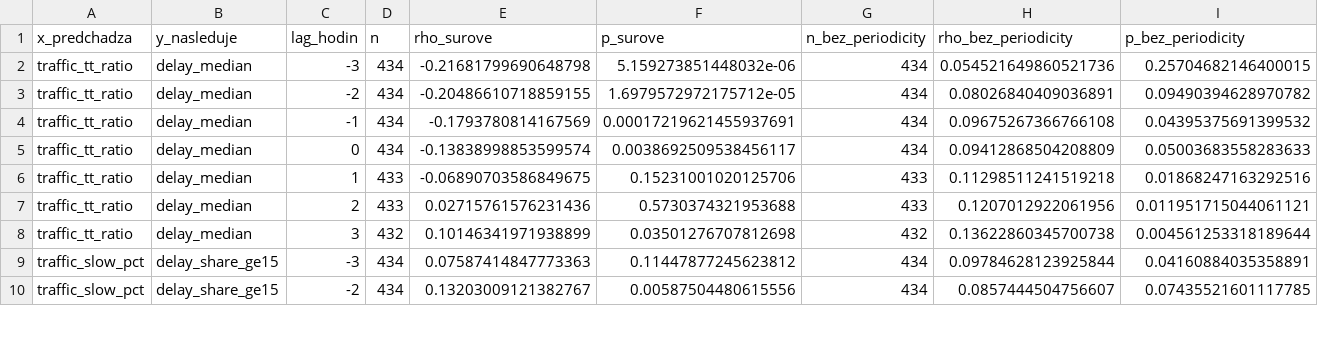
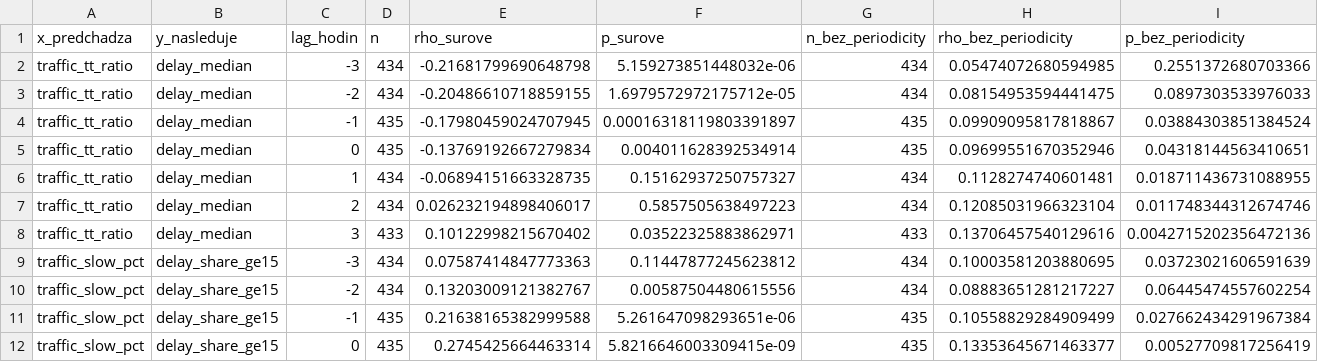
Before and after one commit to lalasonycierny/analyza, a CSV file: docs/korelacie_lag.csv, drawn as a sheet; only a part is shown; the diff covers the shown part only.

```diff
--- a/docs/korelacie_lag.csv
+++ b/docs/korelacie_lag.csv
@@ -1,10 +1,12 @@
 x_predchadza,y_nasleduje,lag_hodin,n,rho_surove,p_surove,n_bez_periodicity,rho_bez_periodicity,p_bez_periodicity
-traffic_tt_ratio,delay_median,-3,434,-0.21681799690648798,5.159273851448032e-06,434,0.054521649860521736,0.25704682146400015
-traffic_tt_ratio,delay_median,-2,434,-0.20486610718859155,1.6979572972175712e-05,434,0.08026840409036891,0.09490394628970782
-traffic_tt_ratio,delay_median,-1,434,-0.1793780814167569,0.00017219621455937691,434,0.09675267366766108,0.04395375691399532
-traffic_tt_ratio,delay_median,0,434,-0.13838998853599574,0.0038692509538456117,434,0.09412868504208809,0.05003683558283633
-traffic_tt_ratio,delay_median,1,433,-0.06890703586849675,0.15231001020125706,433,0.11298511241519218,0.01868247163292516
-traffic_tt_ratio,delay_median,2,433,0.02715761576231436,0.5730374321953688,433,0.1207012922061956,0.011951715044061121
-traffic_tt_ratio,delay_median,3,432,0.10146341971938899,0.03501276707812698,432,0.13622860345700738,0.004561253318189644
-traffic_slow_pct,delay_share_ge15,-3,434,0.07587414847773363,0.11447877245623812,434,0.09784628123925844,0.04160884035358891
-traffic_slow_pct,delay_share_ge15,-2,434,0.13203009121382767,0.00587504480615556,434,0.0857444504756607,0.07435521601117785
+traffic_tt_ratio,delay_median,-3,434,-0.21681799690648798,5.159273851448032e-06,434,0.05474072680594985,0.2551372680703366
+traffic_tt_ratio,delay_median,-2,434,-0.20486610718859155,1.6979572972175712e-05,434,0.08154953594441475,0.0897303533976033
+traffic_tt_ratio,delay_median,-1,435,-0.17980459024707945,0.00016318119803391897,435,0.09909095817818867,0.03884303851384524
+traffic_tt_ratio,delay_median,0,435,-0.13769192667279834,0.004011628392534914,435,0.09699551670352946,0.04318144563410651
+traffic_tt_ratio,delay_median,1,434,-0.06894151663328735,0.15162937250757327,434,0.1128274740601481,0.018711436731088955
+traffic_tt_ratio,delay_median,2,434,0.026232194898406017,0.5857505638497223,434,0.12085031966323104,0.011748344312674746
+traffic_tt_ratio,delay_median,3,433,0.10122998215670402,0.03522325883862971,433,0.13706457540129616,0.0042715202356472136
+traffic_slow_pct,delay_share_ge15,-3,434,0.07587414847773363,0.11447877245623812,434,0.10003581203880695,0.03723021606591639
+traffic_slow_pct,delay_share_ge15,-2,434,0.13203009121382767,0.00587504480615556,434,0.08883651281217227,0.06445474557602254
+traffic_slow_pct,delay_share_ge15,-1,435,0.21638165382999588,5.261647098293651e-06,435,0.10558829284909499,0.027662434291967384
+traffic_slow_pct,delay_share_ge15,0,435,0.2745425664463314,5.8216646003309415e-09,435,0.13353645671463377,0.00527709817256419
```
Also changed, not shown: 2 added rows, 4 removed rows and 64 edited cells elsewhere in this file, docs/korelacie.csv, docs/zjednotene_hodinove.csv, 4 other files.
